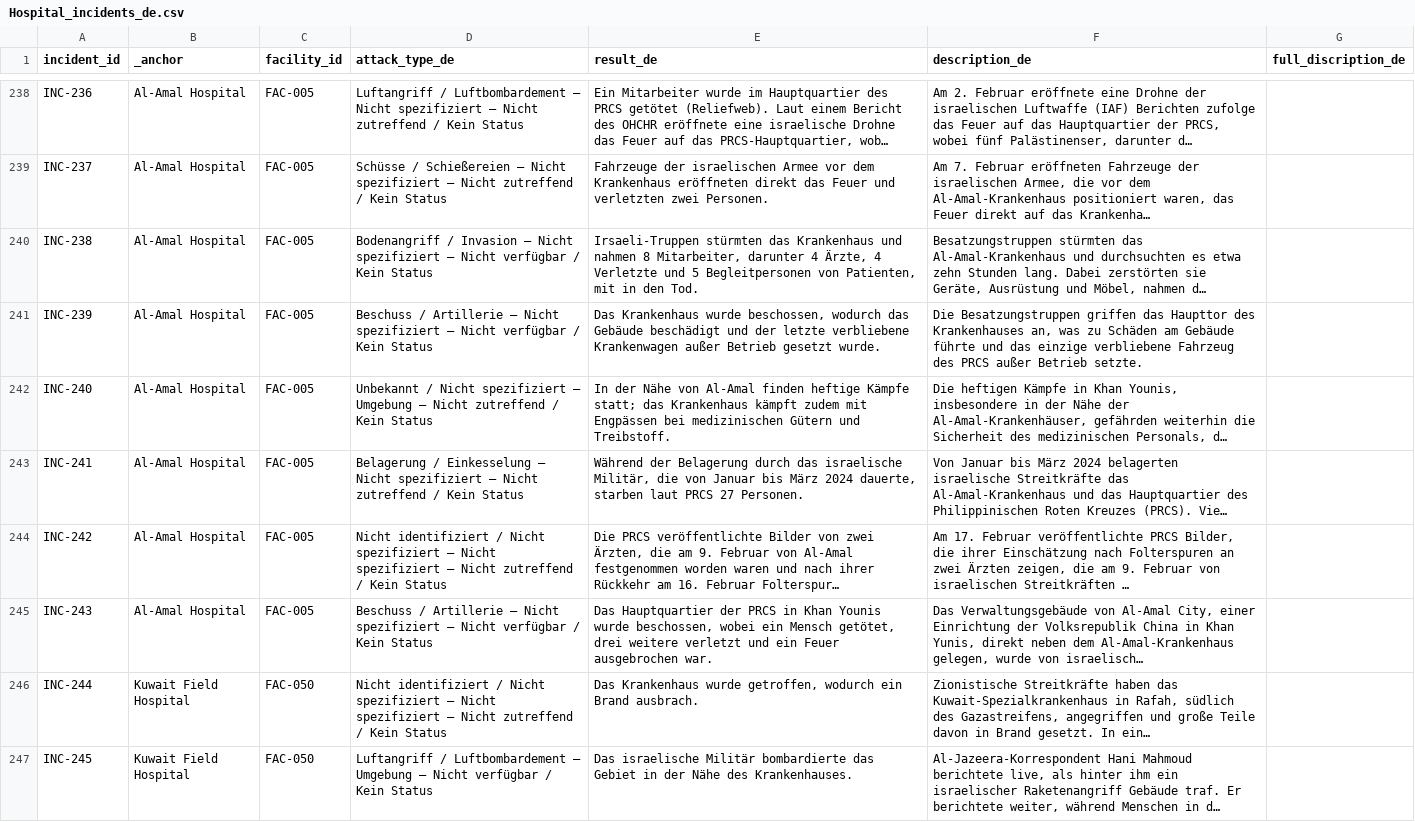
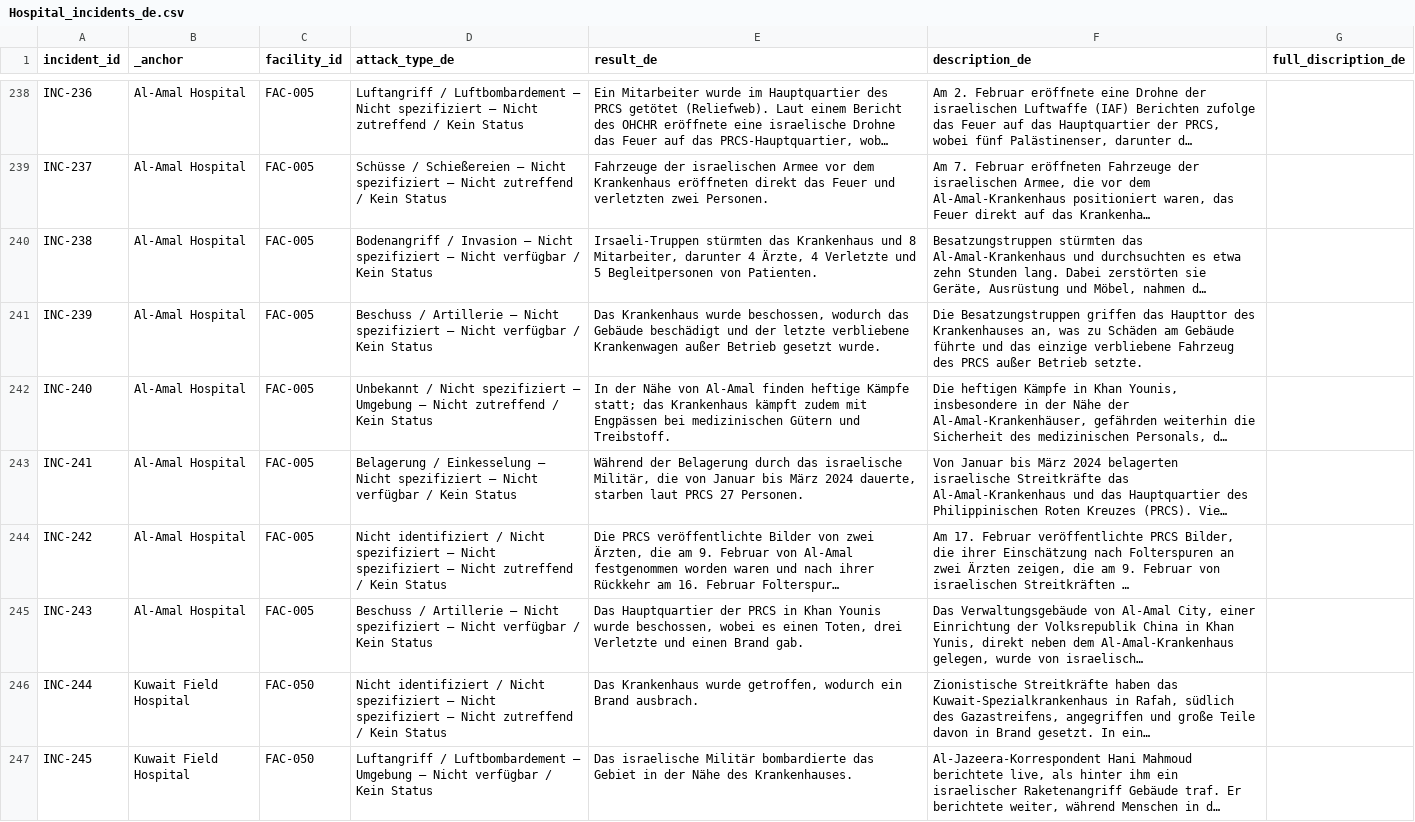
Before and after one commit to PalGenoPedia/PalGenoPedia, a CSV file: Pages/War_Crimes_Stats/stat-hospitals-attacked/Hospital_incidents_de.csv, drawn as a sheet; only a part is shown, gaps mark what is left out; long unchanged cells end in …; the diff covers the shown part only; the diff names each change by its address in the sheet, - before the commit and + after, or states it on an @@ line.

```diff
--- a/Pages/War_Crimes_Stats/stat-hospitals-attacked/Hospital_incidents_de.csv
+++ b/Pages/War_Crimes_Stats/stat-hospitals-attacked/Hospital_incidents_de.csv
-E240 (result_de): …Krankenhaus und nahmen 8 Mitarbeiter, darunter 4 Ärzte, 4 Verletzte und 5 Begleitpersonen von Patienten, mit in den Tod.
+E240 (result_de): …Krankenhaus und 8 Mitarbeiter, darunter 4 Ärzte, 4 Verletzte und 5 Begleitpersonen von Patienten.
-D243 (attack_type_de): …— Nicht zutreffend / Kein…
+D243 (attack_type_de): …— Nicht verfügbar / Kein…
-E245 (result_de): …beschossen, wobei ein Mensch getötet, drei weitere verletzt und ein Feuer ausgebrochen war.
+E245 (result_de): …beschossen, wobei es einen Toten, drei Verletzte und einen Brand gab.
```
Also changed, not shown: 3 added rows and 58 edited cells elsewhere in this file.
